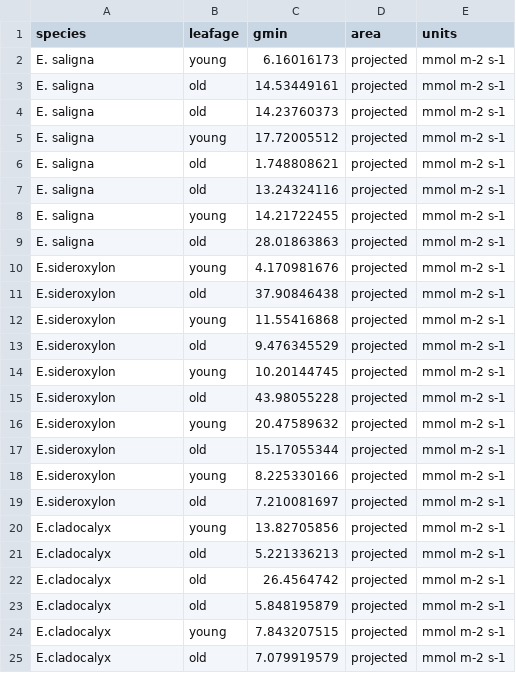
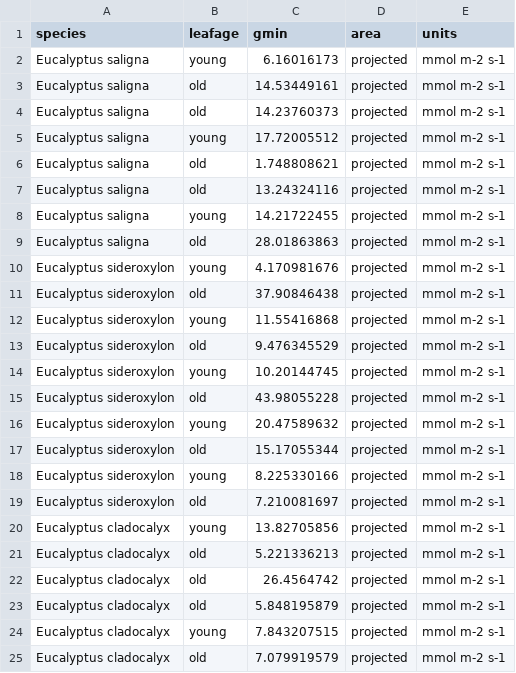
Before and after one commit to RemkoDuursma/gmindatabase, a CSV file: data/phillips2010/data.csv, drawn as a sheet.

Commit message:
fixed phillips species

```diff
--- a/data/phillips2010/data.csv
+++ b/data/phillips2010/data.csv
@@ -1,25 +1,25 @@
 species,leafage,gmin,area,units
-E. saligna,young,6.16016173,projected,mmol m-2 s-1
-E. saligna,old,14.53449161,projected,mmol m-2 s-1
-E. saligna,old,14.23760373,projected,mmol m-2 s-1
-E. saligna,young,17.72005512,projected,mmol m-2 s-1
-E. saligna,old,1.748808621,projected,mmol m-2 s-1
-E. saligna,old,13.24324116,projected,mmol m-2 s-1
-E. saligna,young,14.21722455,projected,mmol m-2 s-1
-E. saligna,old,28.01863863,projected,mmol m-2 s-1
-E.sideroxylon,young,4.170981676,projected,mmol m-2 s-1
-E.sideroxylon,old,37.90846438,projected,mmol m-2 s-1
-E.sideroxylon,young,11.55416868,projected,mmol m-2 s-1
-E.sideroxylon,old,9.476345529,projected,mmol m-2 s-1
-E.sideroxylon,young,10.20144745,projected,mmol m-2 s-1
-E.sideroxylon,old,43.98055228,projected,mmol m-2 s-1
-E.sideroxylon,young,20.47589632,projected,mmol m-2 s-1
-E.sideroxylon,old,15.17055344,projected,mmol m-2 s-1
-E.sideroxylon,young,8.225330166,projected,mmol m-2 s-1
-E.sideroxylon,old,7.210081697,projected,mmol m-2 s-1
-E.cladocalyx,young,13.82705856,projected,mmol m-2 s-1
-E.cladocalyx,old,5.221336213,projected,mmol m-2 s-1
-E.cladocalyx,old,26.4564742,projected,mmol m-2 s-1
-E.cladocalyx,old,5.848195879,projected,mmol m-2 s-1
-E.cladocalyx,young,7.843207515,projected,mmol m-2 s-1
-E.cladocalyx,old,7.079919579,projected,mmol m-2 s-1
+Eucalyptus saligna,young,6.16016173,projected,mmol m-2 s-1
+Eucalyptus saligna,old,14.53449161,projected,mmol m-2 s-1
+Eucalyptus saligna,old,14.23760373,projected,mmol m-2 s-1
+Eucalyptus saligna,young,17.72005512,projected,mmol m-2 s-1
+Eucalyptus saligna,old,1.748808621,projected,mmol m-2 s-1
+Eucalyptus saligna,old,13.24324116,projected,mmol m-2 s-1
+Eucalyptus saligna,young,14.21722455,projected,mmol m-2 s-1
+Eucalyptus saligna,old,28.01863863,projected,mmol m-2 s-1
+Eucalyptus sideroxylon,young,4.170981676,projected,mmol m-2 s-1
+Eucalyptus sideroxylon,old,37.90846438,projected,mmol m-2 s-1
+Eucalyptus sideroxylon,young,11.55416868,projected,mmol m-2 s-1
+Eucalyptus sideroxylon,old,9.476345529,projected,mmol m-2 s-1
+Eucalyptus sideroxylon,young,10.20144745,projected,mmol m-2 s-1
+Eucalyptus sideroxylon,old,43.98055228,projected,mmol m-2 s-1
+Eucalyptus sideroxylon,young,20.47589632,projected,mmol m-2 s-1
+Eucalyptus sideroxylon,old,15.17055344,projected,mmol m-2 s-1
+Eucalyptus sideroxylon,young,8.225330166,projected,mmol m-2 s-1
+Eucalyptus sideroxylon,old,7.210081697,projected,mmol m-2 s-1
+Eucalyptus cladocalyx,young,13.82705856,projected,mmol m-2 s-1
+Eucalyptus cladocalyx,old,5.221336213,projected,mmol m-2 s-1
+Eucalyptus cladocalyx,old,26.4564742,projected,mmol m-2 s-1
+Eucalyptus cladocalyx,old,5.848195879,projected,mmol m-2 s-1
+Eucalyptus cladocalyx,young,7.843207515,projected,mmol m-2 s-1
+Eucalyptus cladocalyx,old,7.079919579,projected,mmol m-2 s-1
```
